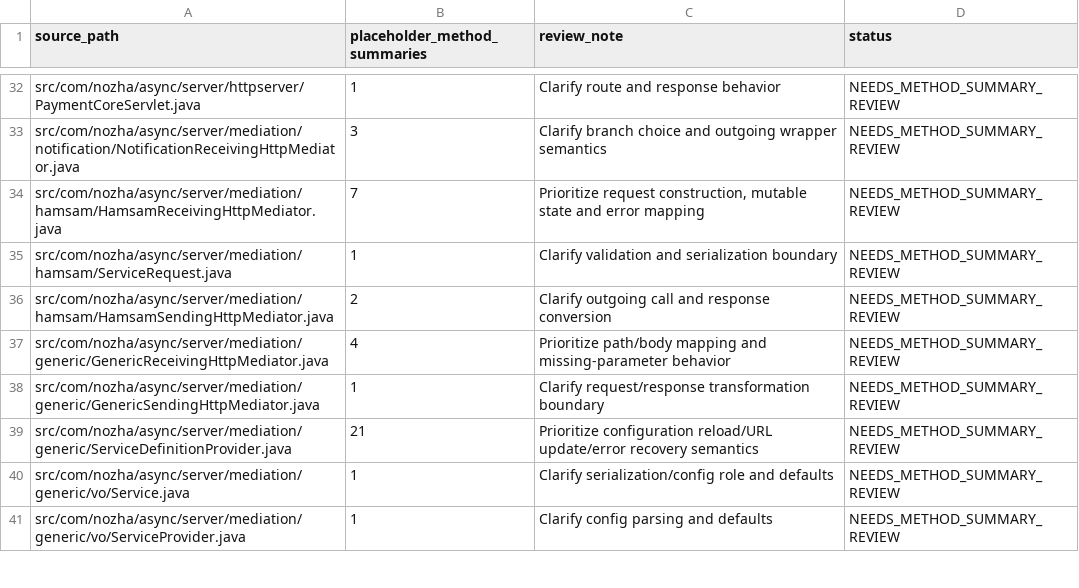
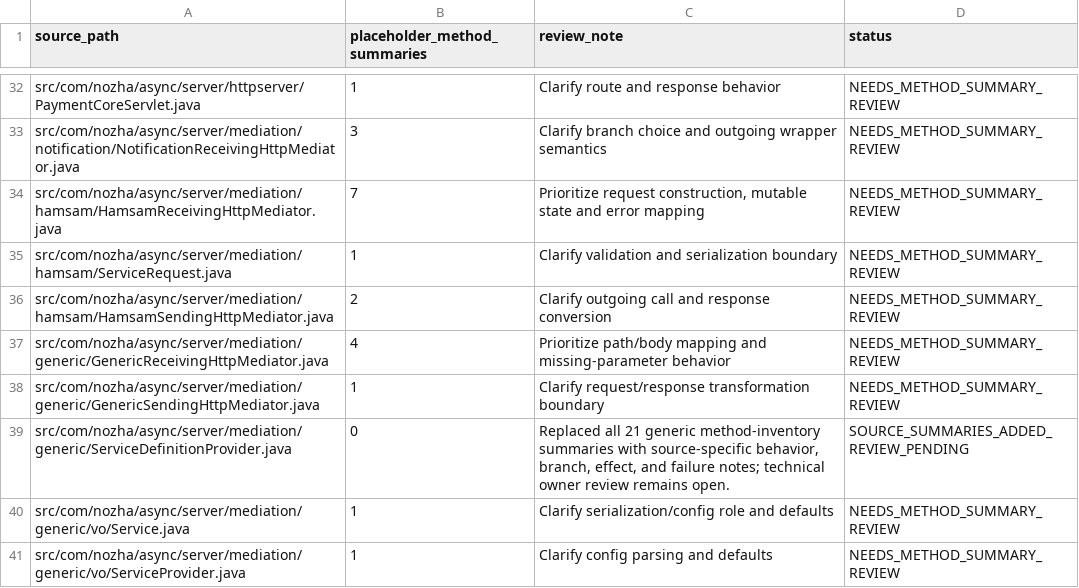
Before and after one commit to eabbasiyan-maker/Acync-KB, a CSV file: agent-observations/inbox/2026-10-12-class-audit/completion/dossier-quality-gaps.csv, drawn as a sheet; only a part is shown, gaps mark what is left out.

Commit message:
Update dossier method-summary gap status

```diff
--- a/agent-observations/inbox/2026-10-12-class-audit/completion/dossier-quality-gaps.csv
+++ b/agent-observations/inbox/2026-10-12-class-audit/completion/dossier-quality-gaps.csv
@@ -38,3 +38,3 @@ src/com/nozha/async/server/mediation/generic/GenericReceivingHttpMediator.java,4
 src/com/nozha/async/server/mediation/generic/GenericSendingHttpMediator.java,1,Clarify request/response transformation boundary,NEEDS_METHOD_SUMMARY_REVIEW
-src/com/nozha/async/server/mediation/generic/ServiceDefinitionProvider.java,21,Prioritize configuration reload/URL update/error recovery semantics,NEEDS_METHOD_SUMMARY_REVIEW
+src/com/nozha/async/server/mediation/generic/ServiceDefinitionProvider.java,0,"Replaced all 21 generic method-inventory summaries with source-specific behavior, branch, effect, and failure notes; technical owner review remains open.",SOURCE_SUMMARIES_ADDED_REVIEW_PENDING
 src/com/nozha/async/server/mediation/generic/vo/Service.java,1,Clarify serialization/config role and defaults,NEEDS_METHOD_SUMMARY_REVIEW
```
